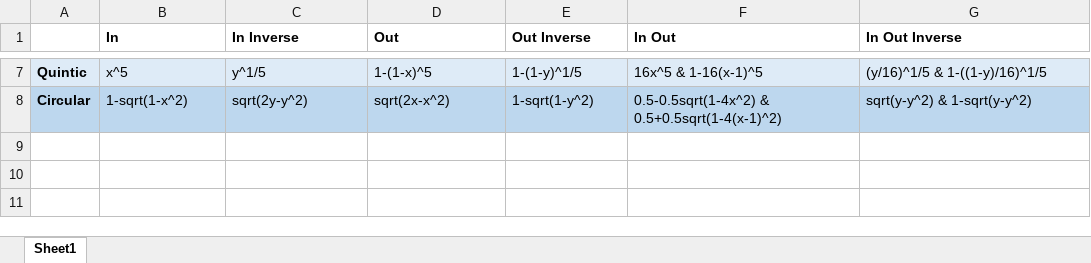
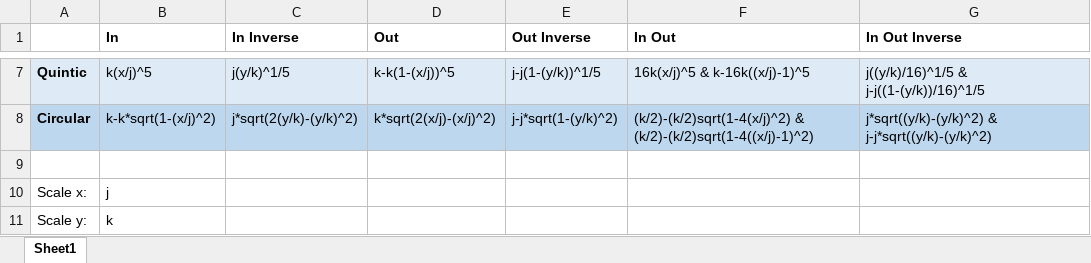
Before and after one commit to emmauss/easing-functions, an Excel workbook: EaseFormulas.xlsx, sheet Sheet1, drawn as a sheet; only a part is shown, gaps mark what is left out; values as stored, in another font and other column widths than the file's, no borders; the diff covers the shown part only; the diff names each change by its address in the sheet, - before the commit and + after, or states it on an @@ line.

Commit message:
Removed the point, and added vector. Also removed the origin and destination, it's now just a scale.

```diff
--- a/EaseFormulas.xlsx (sheet Sheet1)
+++ b/EaseFormulas.xlsx (sheet Sheet1)
-B7 (In): x^5
+B7 (In): k(x/j)^5
-C7 (In Inverse): y^1/5
+C7 (In Inverse): j(y/k)^1/5
-D7 (Out): 1-(1-x)^5
+D7 (Out): k-k(1-(x/j))^5
-E7 (Out Inverse): 1-(1-y)^1/5
+E7 (Out Inverse): j-j(1-(y/k))^1/5
-F7 (In Out): 16x^5 & 1-16(x-1)^5
+F7 (In Out): 16k(x/j)^5 & k-16k((x/j)-1)^5
-G7 (In Out Inverse): (y/16)^1/5 & 1-((1-y)/16)^1/5
+G7 (In Out Inverse): j((y/k)/16)^1/5 & j-j((1-(y/k))/16)^1/5
-B8 (In): 1-sqrt(1-x^2)
+B8 (In): k-k*sqrt(1-(x/j)^2)
-C8 (In Inverse): sqrt(2y-y^2)
+C8 (In Inverse): j*sqrt(2(y/k)-(y/k)^2)
-D8 (Out): sqrt(2x-x^2)
+D8 (Out): k*sqrt(2(x/j)-(x/j)^2)
-E8 (Out Inverse): 1-sqrt(1-y^2)
+E8 (Out Inverse): j-j*sqrt(1-(y/k)^2)
-F8 (In Out): 0.5-0.5sqrt(1-4x^2) & 0.5+0.5sqrt(1-4(x-1)^2)
+F8 (In Out): (k/2)-(k/2)sqrt(1-4(x/j)^2) & (k/2)-(k/2)sqrt(1-4((x/j)-1)^2)
-G8 (In Out Inverse): sqrt(y-y^2) & 1-sqrt(y-y^2)
+G8 (In Out Inverse): j*sqrt((y/k)-(y/k)^2) & j-j*sqrt((y/k)-(y/k)^2)
+row 9: (empty)
+row 10: Scale x: | j
+row 11: Scale y: | k
```
Also changed, not shown: 30 edited cells elsewhere in this sheet, 22 other files.
